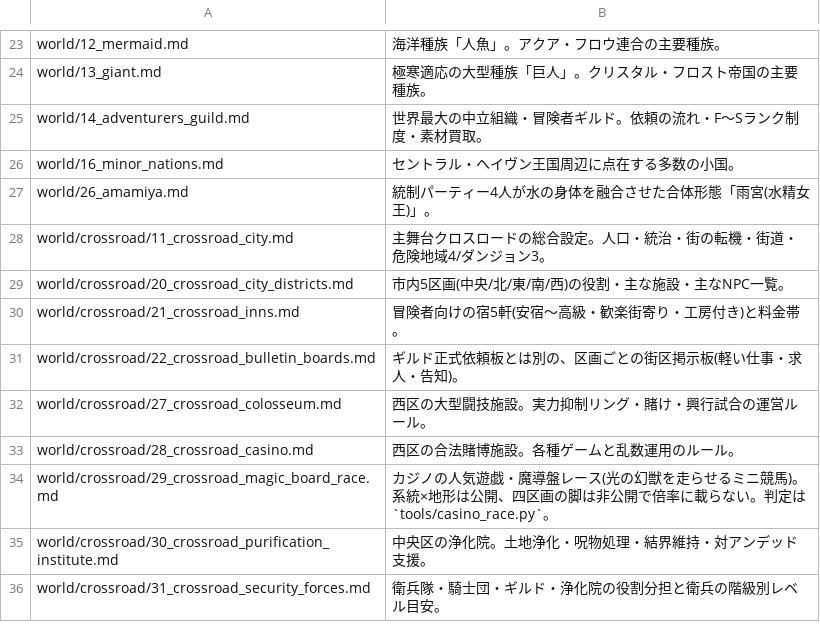
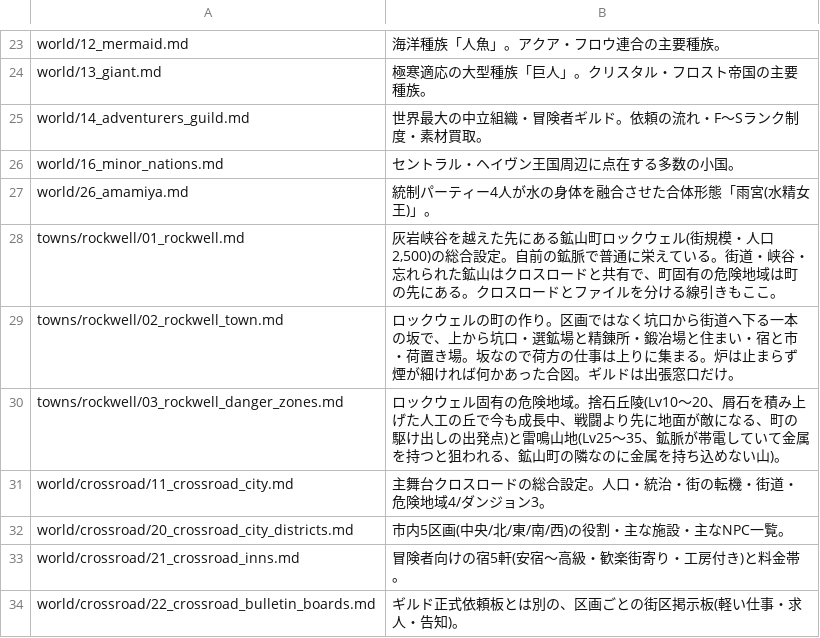
Before and after one commit to akisumann/123, a TSV file: tools/summaries.tsv, drawn as a sheet; only a part is shown, gaps mark what is left out; the shorter side is filled out with more unchanged rows.

```diff
--- a/tools/summaries.tsv
+++ b/tools/summaries.tsv
@@ -27,2 +27,5 @@ world/16_minor_nations.md	セントラル・ヘイヴン王国周辺に点在す
 world/26_amamiya.md	統制パーティー4人が水の身体を融合させた合体形態「雨宮(水精女王)」。
+towns/rockwell/01_rockwell.md	灰岩峡谷を越えた先にある鉱山町ロックウェル(街規模・人口2,500)の総合設定。自前の鉱脈で普通に栄えている。街道・峡谷・忘れられた鉱山はクロスロードと共有で、町固有の危険地域は町の先にある。クロスロードとファイルを分ける線引きもここ。
+towns/rockwell/02_rockwell_town.md	ロックウェルの町の作り。区画ではなく坑口から街道へ下る一本の坂で、上から坑口・選鉱場と精錬所・鍛冶場と住まい・宿と市・荷置き場。坂なので荷方の仕事は上りに集まる。炉は止まらず煙が細ければ何かあった合図。ギルドは出張窓口だけ。
+towns/rockwell/03_rockwell_danger_zones.md	ロックウェル固有の危険地域。捨石丘陵(Lv10〜20、屑石を積み上げた人工の丘で今も成長中、戦闘より先に地面が敵になる、町の駆け出しの出発点)と雷鳴山地(Lv25〜35、鉱脈が帯電していて金属を持つと狙われる、鉱山町の隣なのに金属を持ち込めない山)。
 world/crossroad/11_crossroad_city.md	主舞台クロスロードの総合設定。人口・統治・街の転機・街道・危険地域4/ダンジョン3。
```
Also changed, not shown: 8 other files.
